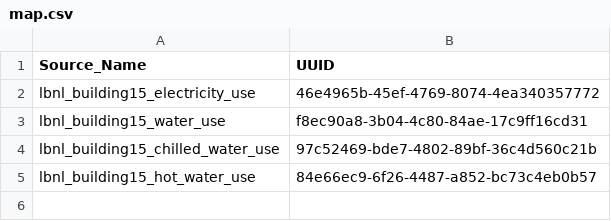
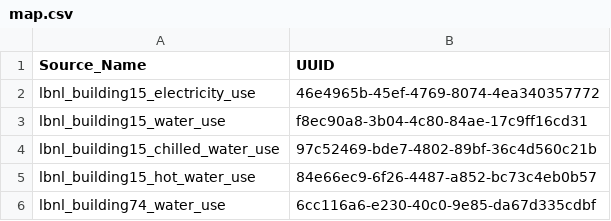
Before and after one commit to dhhxu/LBNL-lucid, a CSV file: info/map.csv, drawn as a sheet; the diff names each change by its address in the sheet, - before the commit and + after, or states it on an @@ line.

Commit message:
added bldg 74 water use meter

```diff
--- a/info/map.csv
+++ b/info/map.csv
+row 6: lbnl_building74_water_use | 6cc116a6-e230-40c0-9e85-da67d335cdbf
```
